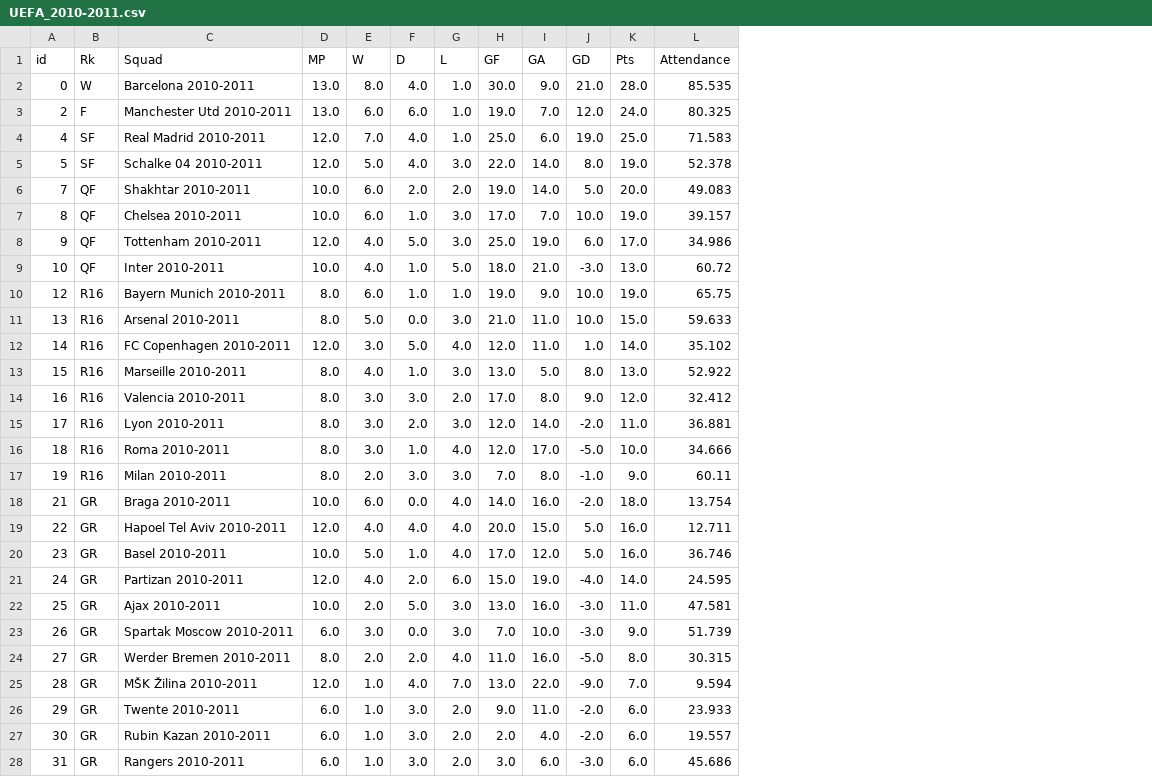
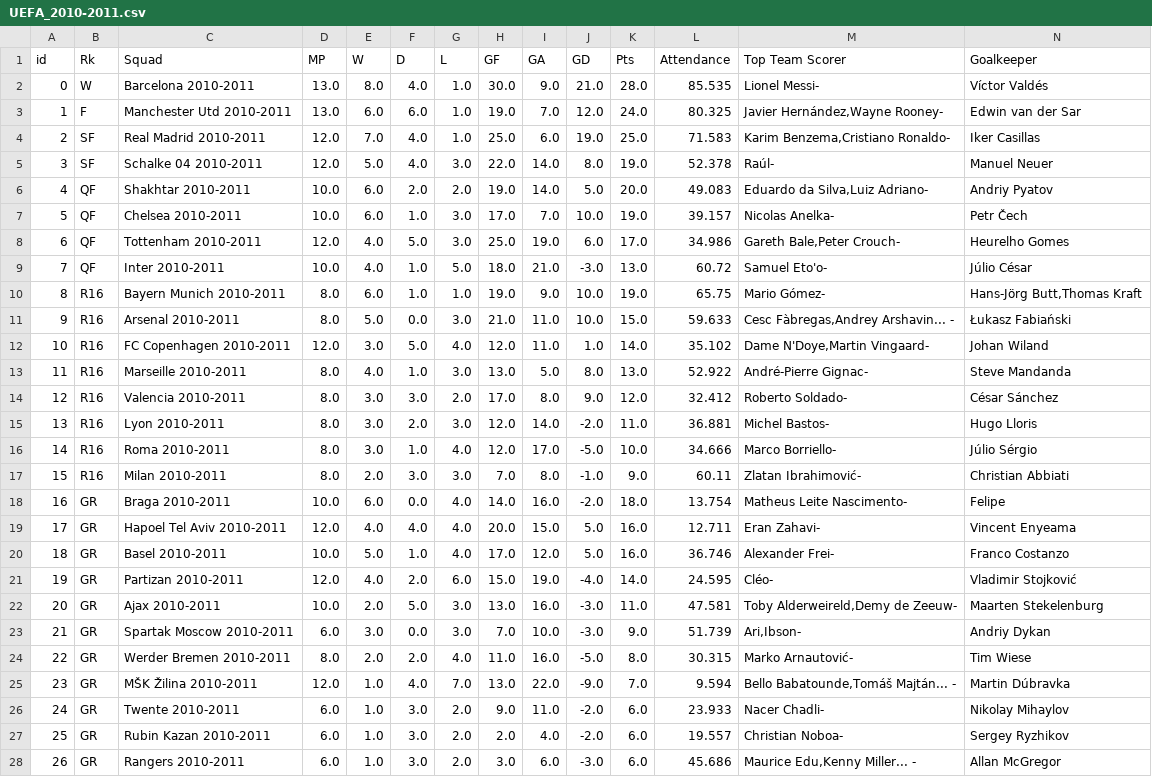
Before and after one commit to rnoguer22/Cluster_Champion, a CSV file: Web_Scrapping/scrapped_csv/UEFA_2010-2011.csv, drawn as a sheet; only a part is shown; the diff covers the shown part only; the diff names each change by its address in the sheet, - before the commit and + after, or states it on an @@ line.

```diff
--- a/Web_Scrapping/scrapped_csv/UEFA_2010-2011.csv
+++ b/Web_Scrapping/scrapped_csv/UEFA_2010-2011.csv
+column M (Top Team Scorer), rows 2-28: Lionel Messi- | Javier Hernández,Wayne Rooney- | Karim Benzema,Cristiano Ronaldo- | Raúl- | Eduardo da Silva,Luiz Adriano- | Nicolas Anelka- | Gareth Bale,Peter Crouch- | Samuel Eto'o- | Mario Gómez- | Cesc Fàbregas,Andrey Arshavin... - | Dame N'Doye,Martin Vingaard- | André-Pierre Gignac- | Roberto Soldado- | Michel Bastos- | Marco Borriello- | Zlatan Ibrahimović- | Matheus Leite Nascimento- | Eran Zahavi- | Alexander Frei- | Cléo- | Toby Alderweireld,Demy de Zeeuw- | Ari,Ibson- | Marko Arnautović- | Bello Babatounde,Tomáš Majtán... - | Nacer Chadli- | Christian Noboa- | Maurice Edu,Kenny Miller... -
+column N (Goalkeeper), rows 2-28: Víctor Valdés | Edwin van der Sar | Iker Casillas | Manuel Neuer | Andriy Pyatov | Petr Čech | Heurelho Gomes | Júlio César | Hans-Jörg Butt,Thomas Kraft | Łukasz Fabiański | Johan Wiland | Steve Mandanda | César Sánchez | Hugo Lloris | Júlio Sérgio | Christian Abbiati | Felipe | Vincent Enyeama | Franco Costanzo | Vladimir Stojković | Maarten Stekelenburg | Andriy Dykan | Tim Wiese | Martin Dúbravka | Nikolay Mihaylov | Sergey Ryzhikov | Allan McGregor
-A3 (id): 2
+A3 (id): 1
-A4 (id): 4
+A4 (id): 2
-A5 (id): 5
+A5 (id): 3
-A6 (id): 7
+A6 (id): 4
-A7 (id): 8
+A7 (id): 5
-A8 (id): 9
+A8 (id): 6
-A9 (id): 10
+A9 (id): 7
-A10 (id): 12
+A10 (id): 8
-A11 (id): 13
+A11 (id): 9
-A12 (id): 14
+A12 (id): 10
-A13 (id): 15
+A13 (id): 11
-A14 (id): 16
+A14 (id): 12
-A15 (id): 17
+A15 (id): 13
-A16 (id): 18
+A16 (id): 14
-A17 (id): 19
+A17 (id): 15
-A18 (id): 21
+A18 (id): 16
-A19 (id): 22
+A19 (id): 17
-A20 (id): 23
+A20 (id): 18
-A21 (id): 24
+A21 (id): 19
-A22 (id): 25
+A22 (id): 20
-A23 (id): 26
+A23 (id): 21
-A24 (id): 27
+A24 (id): 22
-A25 (id): 28
+A25 (id): 23
-A26 (id): 29
+A26 (id): 24
-A27 (id): 30
+A27 (id): 25
-A28 (id): 31
+A28 (id): 26
```
Also changed, not shown: 5 edited cells elsewhere in this file, Web_Scrapping/scrapped_csv/UEFA_2011-2012.csv, Web_Scrapping/scrapped_csv/UEFA_2013-2014.csv, 14 other files.
